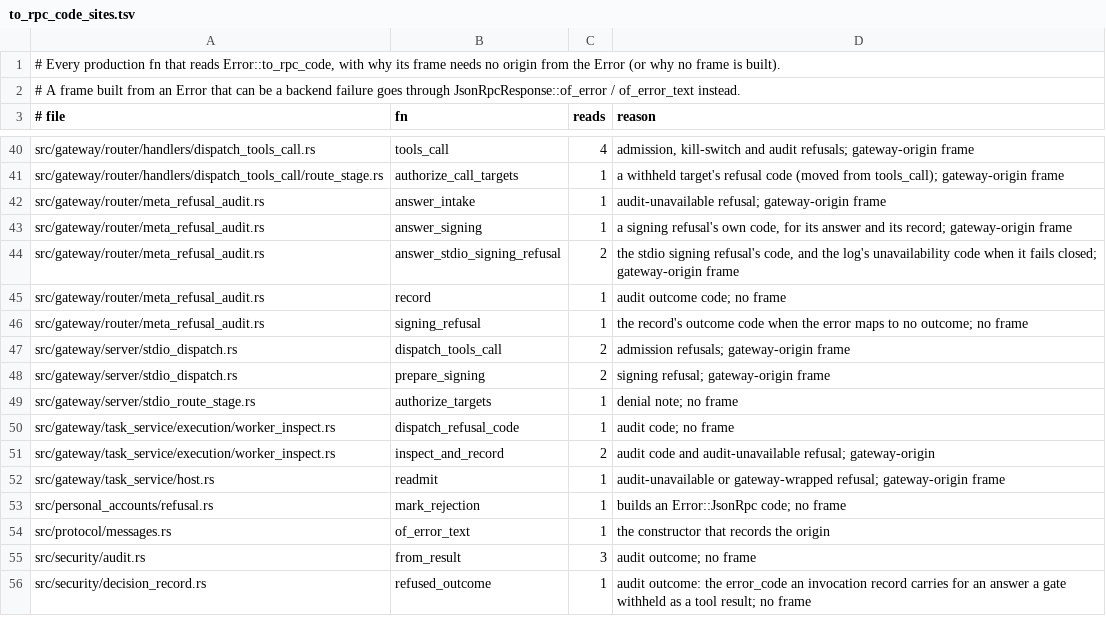
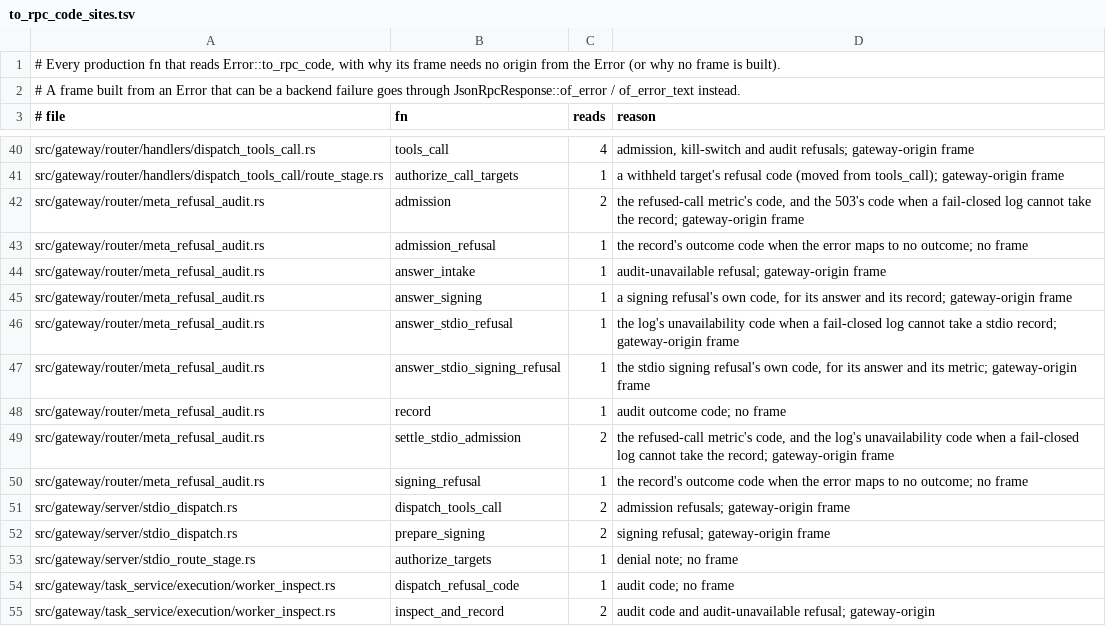
Before and after one commit to MikkoParkkola/mcp-gateway, a TSV file: src/gateway/meta_mcp/boundary_pins/to_rpc_code_sites.tsv, drawn as a sheet; only a part is shown, gaps mark what is left out; the shorter side is filled out with more unchanged rows.

```diff
--- a/src/gateway/meta_mcp/boundary_pins/to_rpc_code_sites.tsv
+++ b/src/gateway/meta_mcp/boundary_pins/to_rpc_code_sites.tsv
@@ -41,6 +41,10 @@ src/gateway/router/handlers/dispatch_tools_call.rs	tools_call	4	admission, kill-
 src/gateway/router/handlers/dispatch_tools_call/route_stage.rs	authorize_call_targets	1	a withheld target's refusal code (moved from tools_call); gateway-origin frame
+src/gateway/router/meta_refusal_audit.rs	admission	2	the refused-call metric's code, and the 503's code when a fail-closed log cannot take the record; gateway-origin frame
+src/gateway/router/meta_refusal_audit.rs	admission_refusal	1	the record's outcome code when the error maps to no outcome; no frame
 src/gateway/router/meta_refusal_audit.rs	answer_intake	1	audit-unavailable refusal; gateway-origin frame
 src/gateway/router/meta_refusal_audit.rs	answer_signing	1	a signing refusal's own code, for its answer and its record; gateway-origin frame
-src/gateway/router/meta_refusal_audit.rs	answer_stdio_signing_refusal	2	the stdio signing refusal's code, and the log's unavailability code when it fails closed; gateway-origin frame
+src/gateway/router/meta_refusal_audit.rs	answer_stdio_refusal	1	the log's unavailability code when a fail-closed log cannot take a stdio record; gateway-origin frame
+src/gateway/router/meta_refusal_audit.rs	answer_stdio_signing_refusal	1	the stdio signing refusal's own code, for its answer and its metric; gateway-origin frame
 src/gateway/router/meta_refusal_audit.rs	record	1	audit outcome code; no frame
+src/gateway/router/meta_refusal_audit.rs	settle_stdio_admission	2	the refused-call metric's code, and the log's unavailability code when a fail-closed log cannot take the record; gateway-origin frame
 src/gateway/router/meta_refusal_audit.rs	signing_refusal	1	the record's outcome code when the error maps to no outcome; no frame
```
Also changed, not shown: src/gateway/meta_mcp/boundary_pins/delivery_framing_inventory.d/9219.tsv, src/gateway/meta_mcp/boundary_pins/delivery_framing_inventory.tsv, 7 other files.
